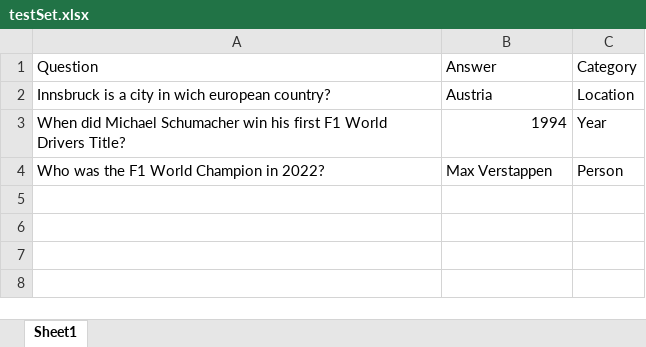
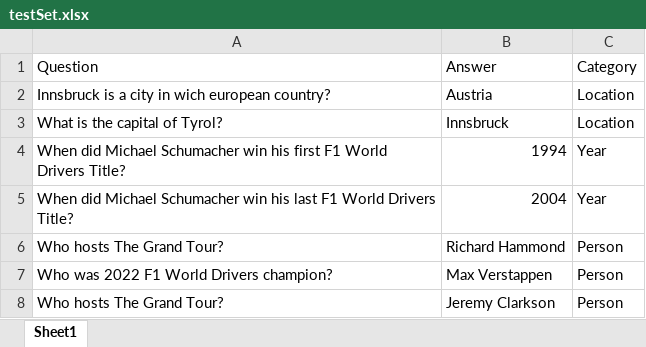
Before and after one commit to AlexWalcher/automaticHintGeneration, an Excel workbook: testSet.xlsx, sheet Sheet1, drawn as a sheet; values as stored, in another font and other column widths than the file's, no borders; addresses are those after the commit; the diff names each change by its address in the sheet, - before the commit and + after, or states it on an @@ line.

Commit message:
Add files via upload

```diff
--- a/testSet.xlsx (sheet Sheet1)
+++ b/testSet.xlsx (sheet Sheet1)
+row 3: What is the capital of Tyrol? | Innsbruck | Location
+row 5: When did Michael Schumacher win his last F1 World Drivers Title? | 2004 | Year
+row 6: Who hosts The Grand Tour? | Richard Hammond | Person
-A7: Who was the F1 World Champion in 2022?
+A7: Who was 2022 F1 World Drivers champion?
+row 8: Who hosts The Grand Tour? | Jeremy Clarkson | Person
```
